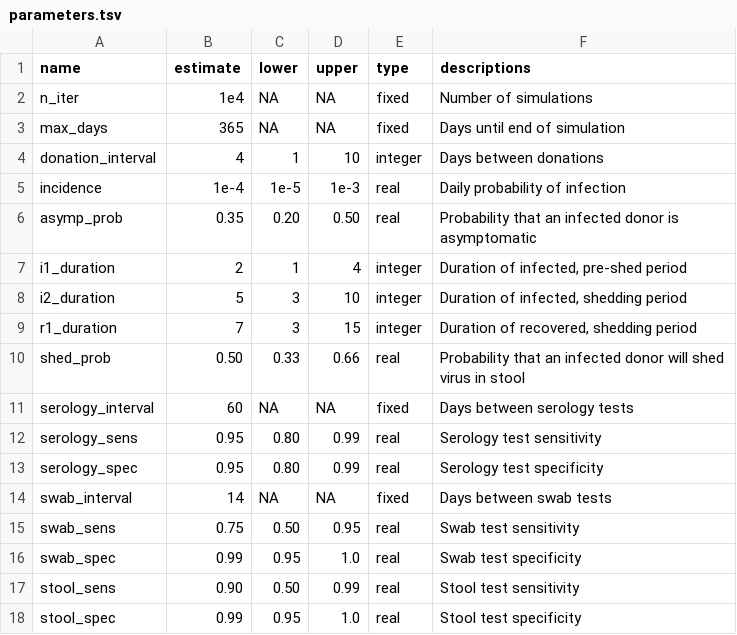
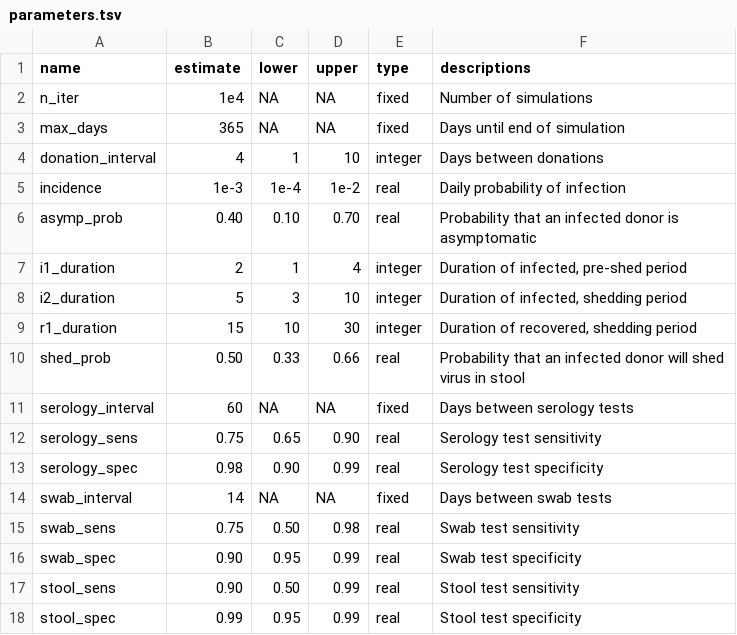
Before and after one commit to openbiome/sars-screen-strategy, a TSV file: parameters.tsv, drawn as a sheet.

Commit message:
updated parameters

```diff
--- a/parameters.tsv
+++ b/parameters.tsv
@@ -4,15 +4,15 @@ max_days	365	NA	NA	fixed	Days until end of simulation
 donation_interval	4	1	10	integer	Days between donations
-incidence	1e-4	1e-5	1e-3	real	Daily probability of infection
-asymp_prob	0.35	0.20	0.50	real	Probability that an infected donor is asymptomatic
+incidence	1e-3	1e-4	1e-2	real	Daily probability of infection
+asymp_prob	0.40	0.10	0.70	real	Probability that an infected donor is asymptomatic
 i1_duration	2	1	4	integer	Duration of infected, pre-shed period
 i2_duration	5	3	10	integer	Duration of infected, shedding period
-r1_duration	7	3	15	integer	Duration of recovered, shedding period
+r1_duration	15	10	30	integer	Duration of recovered, shedding period
 shed_prob	0.50	0.33	0.66	real	Probability that an infected donor will shed virus in stool
 serology_interval	60	NA	NA	fixed	Days between serology tests
-serology_sens	0.95	0.80	0.99	real	Serology test sensitivity
-serology_spec	0.95	0.80	0.99	real	Serology test specificity
+serology_sens	0.75	0.65	0.90	real	Serology test sensitivity
+serology_spec	0.98	0.90	0.99	real	Serology test specificity
 swab_interval	14	NA	NA	fixed	Days between swab tests
-swab_sens	0.75	0.50	0.95	real	Swab test sensitivity
-swab_spec	0.99	0.95	1.0	real	Swab test specificity
+swab_sens	0.75	0.50	0.98	real	Swab test sensitivity
+swab_spec	0.90	0.95	0.99	real	Swab test specificity
 stool_sens	0.90	0.50	0.99	real	Stool test sensitivity
-stool_spec	0.99	0.95	1.0	real	Stool test specificity
+stool_spec	0.99	0.95	0.99	real	Stool test specificity
```
